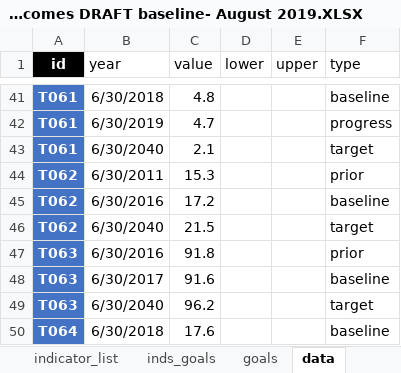
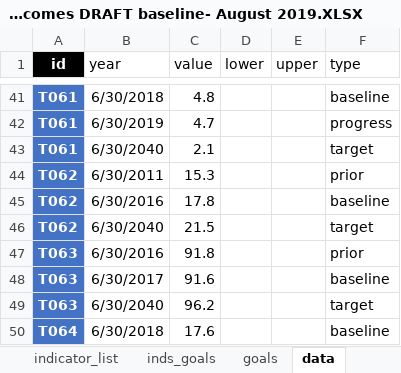
Before and after one commit to williamlai2/mv2040_outcomes_framework, an Excel workbook: MV2040 Indicators and Outcomes DRAFT baseline- August 2019.XLSX, sheet data, drawn as a sheet; only a part is shown, gaps mark what is left out; values as stored, in another font and other column widths than the file's, no borders; the diff names each change by its address in the sheet, - before the commit and + after, or states it on an @@ line.

```diff
--- a/MV2040 Indicators and Outcomes DRAFT baseline- August 2019.XLSX (sheet data)
+++ b/MV2040 Indicators and Outcomes DRAFT baseline- August 2019.XLSX (sheet data)
-C45 (value): 17.2
+C45 (value): 17.8
```
Also changed, not shown: sheet indicator_list, 1 other file.
